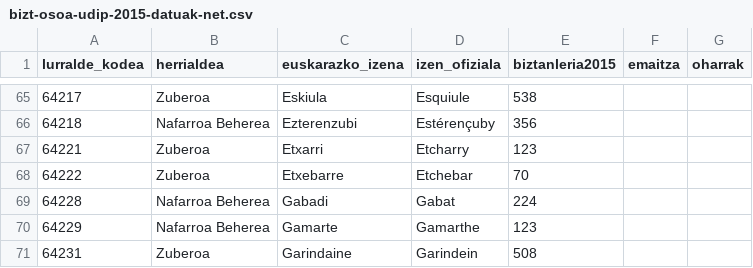
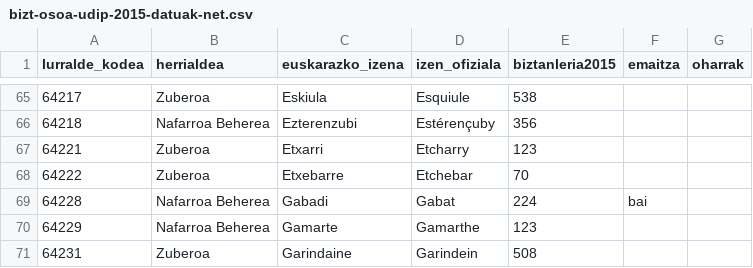
Before and after one commit to aldatsa/2016-herri-elkargo-bakarraren-bozketen-emaitzen-bisualizazioa, a CSV file: csv/bizt-osoa-udip-2015-datuak-net.csv, drawn as a sheet; only a part is shown, gaps mark what is left out; the diff names each change by its address in the sheet, - before the commit and + after, or states it on an @@ line.

Commit message:
Gabadi ere alde

```diff
--- a/csv/bizt-osoa-udip-2015-datuak-net.csv
+++ b/csv/bizt-osoa-udip-2015-datuak-net.csv
-F69 (emaitza): (empty)
+F69 (emaitza): bai
```
